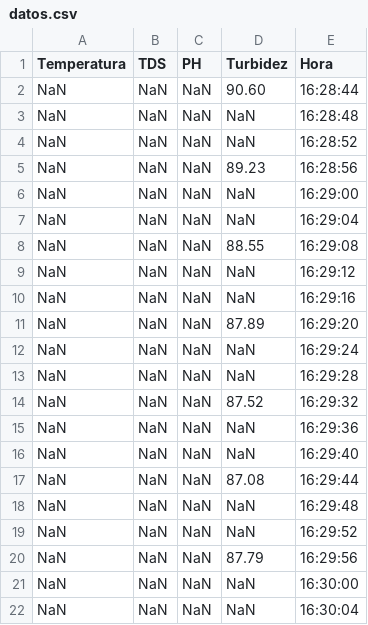
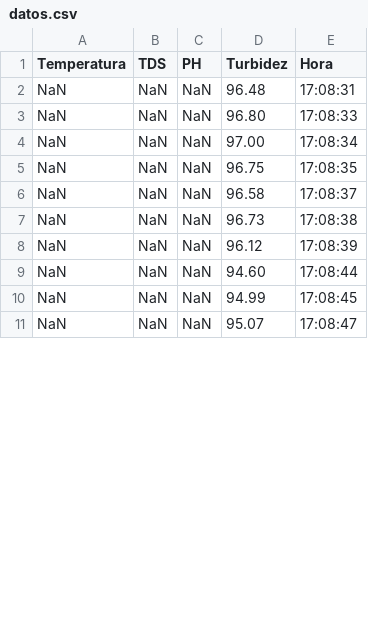
Before and after one commit to David-GC-5403/Codigos_sensores_ESP32, a CSV file: Projects/RaspiSerial/datos.csv, drawn as a sheet; only a part is shown; the diff covers the shown part only.

```diff
--- a/Projects/RaspiSerial/datos.csv
+++ b/Projects/RaspiSerial/datos.csv
@@ -1,22 +1,11 @@
 Temperatura,TDS,PH,Turbidez,Hora
-NaN,NaN,NaN, 90.60,16:28:44
-NaN,NaN,NaN,NaN,16:28:48
-NaN,NaN,NaN,NaN,16:28:52
-NaN,NaN,NaN, 89.23,16:28:56
-NaN,NaN,NaN,NaN,16:29:00
-NaN,NaN,NaN,NaN,16:29:04
-NaN,NaN,NaN, 88.55,16:29:08
-NaN,NaN,NaN,NaN,16:29:12
-NaN,NaN,NaN,NaN,16:29:16
-NaN,NaN,NaN, 87.89,16:29:20
-NaN,NaN,NaN,NaN,16:29:24
-NaN,NaN,NaN,NaN,16:29:28
-NaN,NaN,NaN, 87.52,16:29:32
-NaN,NaN,NaN,NaN,16:29:36
-NaN,NaN,NaN,NaN,16:29:40
-NaN,NaN,NaN, 87.08,16:29:44
-NaN,NaN,NaN,NaN,16:29:48
-NaN,NaN,NaN,NaN,16:29:52
-NaN,NaN,NaN, 87.79,16:29:56
-NaN,NaN,NaN,NaN,16:30:00
-NaN,NaN,NaN,NaN,16:30:04
+NaN,NaN,NaN,96.48,17:08:31
+NaN,NaN,NaN,96.80,17:08:33
+NaN,NaN,NaN,97.00,17:08:34
+NaN,NaN,NaN,96.75,17:08:35
+NaN,NaN,NaN,96.58,17:08:37
+NaN,NaN,NaN,96.73,17:08:38
+NaN,NaN,NaN,96.12,17:08:39
+NaN,NaN,NaN,94.60,17:08:44
+NaN,NaN,NaN,94.99,17:08:45
+NaN,NaN,NaN,95.07,17:08:47
```
Also changed, not shown: 4 removed rows and 4 edited cells elsewhere in this file, 1 other file.
